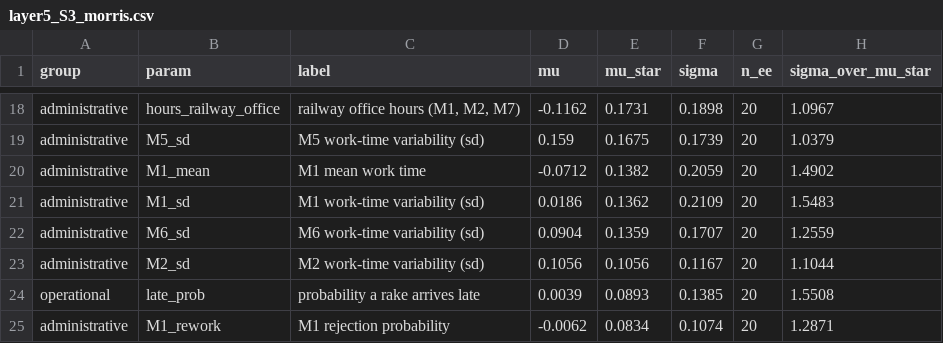
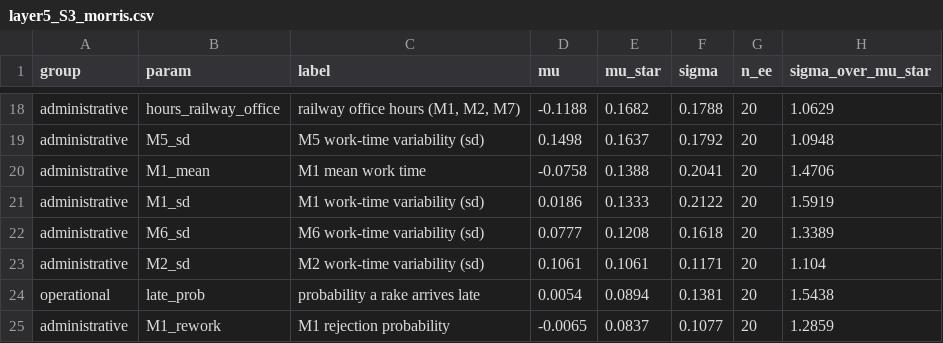
Before and after one commit to MasterChief-Ayan/Freight-optimization, a CSV file: results/layer5_S3_morris.csv, drawn as a sheet; only a part is shown, gaps mark what is left out; the diff covers the shown part only; the diff names each change by its address in the sheet, - before the commit and + after, or states it on an @@ line.

```diff
--- a/results/layer5_S3_morris.csv
+++ b/results/layer5_S3_morris.csv
-D18 (mu): -0.1162
+D18 (mu): -0.1188
-E18 (mu_star): 0.1731
+E18 (mu_star): 0.1682
-F18 (sigma): 0.1898
+F18 (sigma): 0.1788
-H18 (sigma_over_mu_star): 1.0967
+H18 (sigma_over_mu_star): 1.0629
-D19 (mu): 0.159
+D19 (mu): 0.1498
-E19 (mu_star): 0.1675
+E19 (mu_star): 0.1637
-F19 (sigma): 0.1739
+F19 (sigma): 0.1792
-H19 (sigma_over_mu_star): 1.0379
+H19 (sigma_over_mu_star): 1.0948
-D20 (mu): -0.0712
+D20 (mu): -0.0758
-E20 (mu_star): 0.1382
+E20 (mu_star): 0.1388
-F20 (sigma): 0.2059
+F20 (sigma): 0.2041
-H20 (sigma_over_mu_star): 1.4902
+H20 (sigma_over_mu_star): 1.4706
-E21 (mu_star): 0.1362
+E21 (mu_star): 0.1333
-F21 (sigma): 0.2109
+F21 (sigma): 0.2122
-H21 (sigma_over_mu_star): 1.5483
+H21 (sigma_over_mu_star): 1.5919
-D22 (mu): 0.0904
+D22 (mu): 0.0777
-E22 (mu_star): 0.1359
+E22 (mu_star): 0.1208
-F22 (sigma): 0.1707
+F22 (sigma): 0.1618
-H22 (sigma_over_mu_star): 1.2559
+H22 (sigma_over_mu_star): 1.3389
-D23 (mu): 0.1056
+D23 (mu): 0.1061
-E23 (mu_star): 0.1056
+E23 (mu_star): 0.1061
-F23 (sigma): 0.1167
+F23 (sigma): 0.1171
-H23 (sigma_over_mu_star): 1.1044
+H23 (sigma_over_mu_star): 1.104
-D24 (mu): 0.0039
+D24 (mu): 0.0054
-E24 (mu_star): 0.0893
+E24 (mu_star): 0.0894
-F24 (sigma): 0.1385
+F24 (sigma): 0.1381
-H24 (sigma_over_mu_star): 1.5508
+H24 (sigma_over_mu_star): 1.5438
-D25 (mu): -0.0062
+D25 (mu): -0.0065
-E25 (mu_star): 0.0834
+E25 (mu_star): 0.0837
-F25 (sigma): 0.1074
+F25 (sigma): 0.1077
-H25 (sigma_over_mu_star): 1.2871
+H25 (sigma_over_mu_star): 1.2859
```
Also changed, not shown: 2 added rows, 2 removed rows and 80 edited cells elsewhere in this file, results/layer5_S1_oat_levels.csv, 3 other files.
